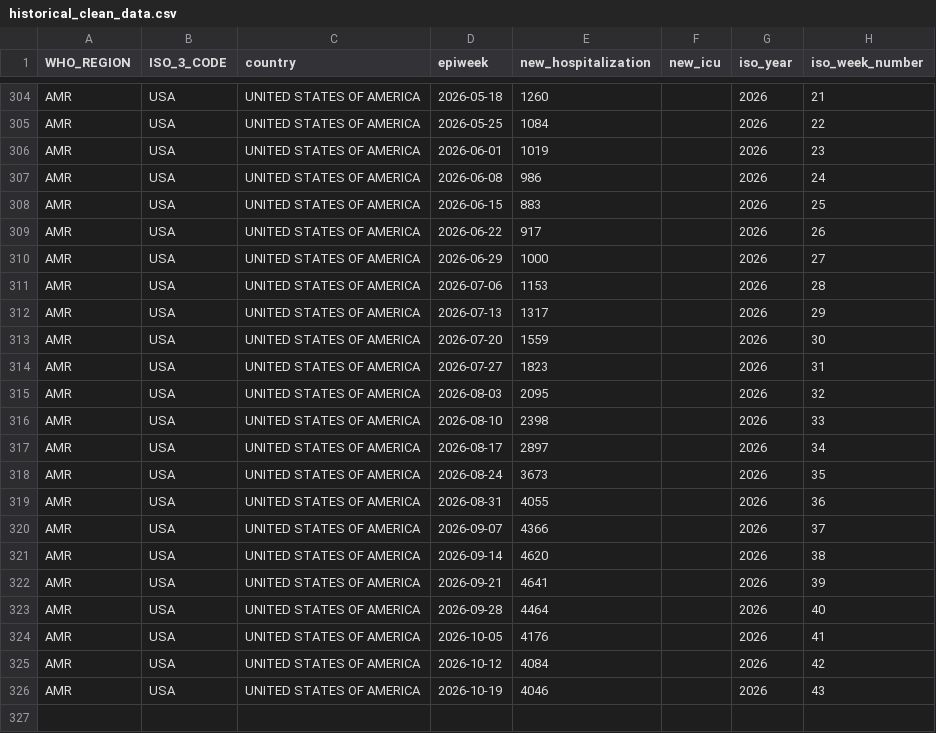
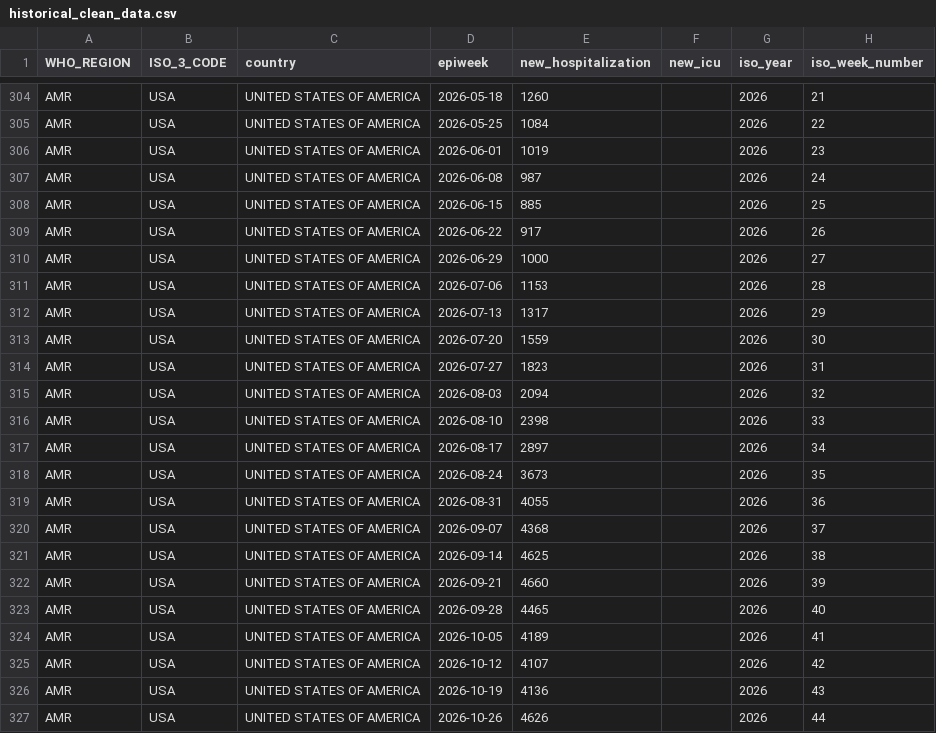
Before and after one commit to whocov/csv_weekly_hosp_icu, a CSV file: data/clean/historical_clean_data.csv, drawn as a sheet; only a part is shown, gaps mark what is left out.

```diff
--- a/data/clean/historical_clean_data.csv
+++ b/data/clean/historical_clean_data.csv
@@ -306,4 +306,4 @@ AMR,USA,UNITED STATES OF AMERICA,2026-05-25,1084,,2026,22
 AMR,USA,UNITED STATES OF AMERICA,2026-06-01,1019,,2026,23
-AMR,USA,UNITED STATES OF AMERICA,2026-06-08,986,,2026,24
-AMR,USA,UNITED STATES OF AMERICA,2026-06-15,883,,2026,25
+AMR,USA,UNITED STATES OF AMERICA,2026-06-08,987,,2026,24
+AMR,USA,UNITED STATES OF AMERICA,2026-06-15,885,,2026,25
 AMR,USA,UNITED STATES OF AMERICA,2026-06-22,917,,2026,26
@@ -314,3 +314,3 @@ AMR,USA,UNITED STATES OF AMERICA,2026-07-20,1559,,2026,30
 AMR,USA,UNITED STATES OF AMERICA,2026-07-27,1823,,2026,31
-AMR,USA,UNITED STATES OF AMERICA,2026-08-03,2095,,2026,32
+AMR,USA,UNITED STATES OF AMERICA,2026-08-03,2094,,2026,32
 AMR,USA,UNITED STATES OF AMERICA,2026-08-10,2398,,2026,33
@@ -319,8 +319,9 @@ AMR,USA,UNITED STATES OF AMERICA,2026-08-24,3673,,2026,35
 AMR,USA,UNITED STATES OF AMERICA,2026-08-31,4055,,2026,36
-AMR,USA,UNITED STATES OF AMERICA,2026-09-07,4366,,2026,37
-AMR,USA,UNITED STATES OF AMERICA,2026-09-14,4620,,2026,38
-AMR,USA,UNITED STATES OF AMERICA,2026-09-21,4641,,2026,39
-AMR,USA,UNITED STATES OF AMERICA,2026-09-28,4464,,2026,40
-AMR,USA,UNITED STATES OF AMERICA,2026-10-05,4176,,2026,41
-AMR,USA,UNITED STATES OF AMERICA,2026-10-12,4084,,2026,42
-AMR,USA,UNITED STATES OF AMERICA,2026-10-19,4046,,2026,43
+AMR,USA,UNITED STATES OF AMERICA,2026-09-07,4368,,2026,37
+AMR,USA,UNITED STATES OF AMERICA,2026-09-14,4625,,2026,38
+AMR,USA,UNITED STATES OF AMERICA,2026-09-21,4660,,2026,39
+AMR,USA,UNITED STATES OF AMERICA,2026-09-28,4465,,2026,40
+AMR,USA,UNITED STATES OF AMERICA,2026-10-05,4189,,2026,41
+AMR,USA,UNITED STATES OF AMERICA,2026-10-12,4107,,2026,42
+AMR,USA,UNITED STATES OF AMERICA,2026-10-19,4136,,2026,43
+AMR,USA,UNITED STATES OF AMERICA,2026-10-26,4626,,2026,44
```
Also changed, not shown: 1 other file.
